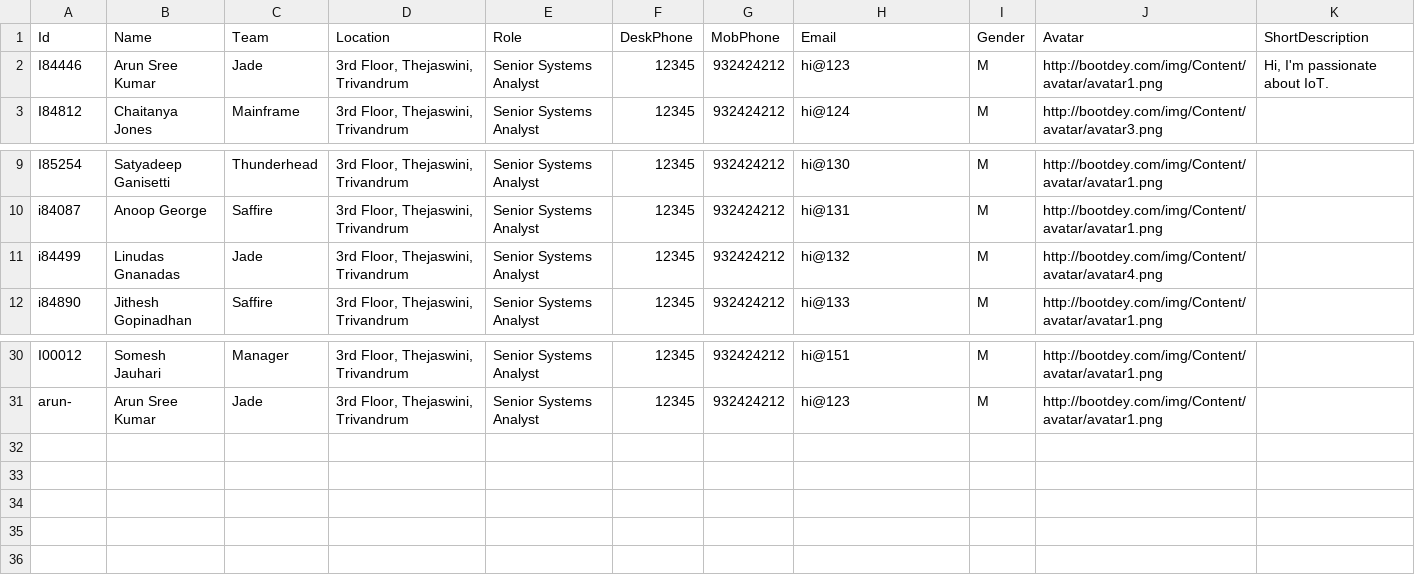
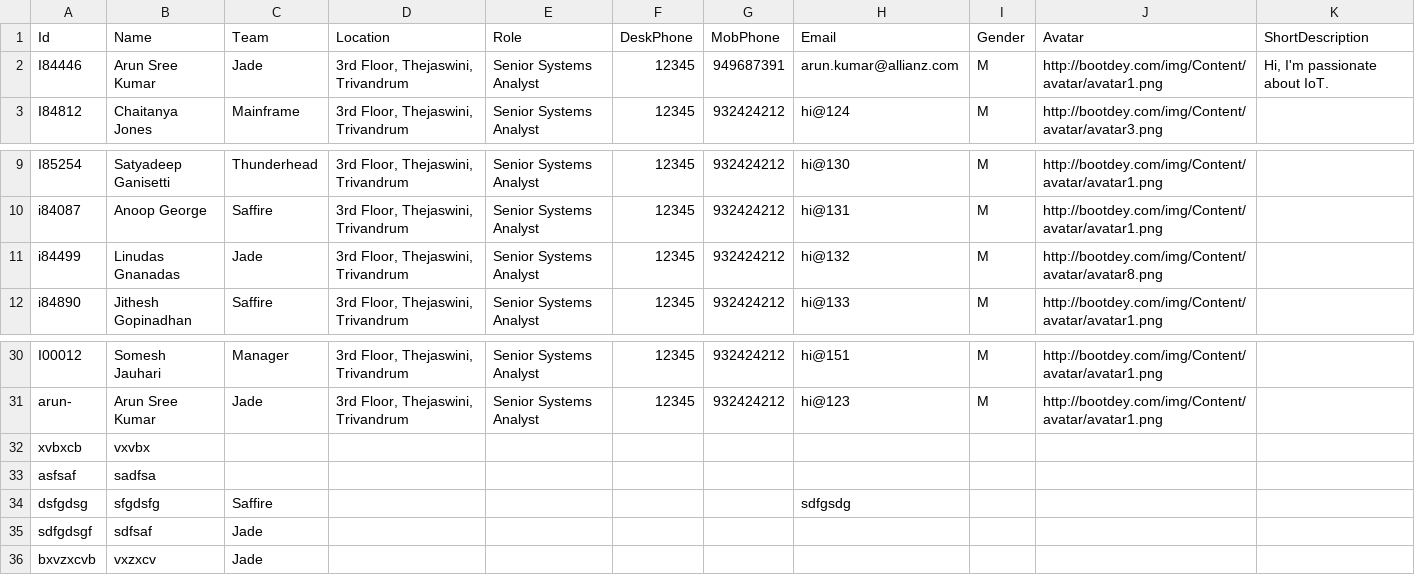
Before and after one commit to a-s-k-u/green-server, a CSV file: One-Offs/PS-Offwired/Data/Party/UserIDList.csv, drawn as a sheet; only a part is shown, gaps mark what is left out; the diff names each change by its address in the sheet, - before the commit and + after, or states it on an @@ line.

Commit message:
add/edit party

```diff
--- a/One-Offs/PS-Offwired/Data/Party/UserIDList.csv
+++ b/One-Offs/PS-Offwired/Data/Party/UserIDList.csv
-G2 (MobPhone): 932424212
+G2 (MobPhone): 949687391
-H2 (Email): hi@123
+H2 (Email): arun.kumar@allianz.com
-J11 (Avatar): http://bootdey.com/img/Content/avatar/avatar4.png
+J11 (Avatar): http://bootdey.com/img/Content/avatar/avatar8.png
+row 32: xvbxcb | vxvbx
+row 33: asfsaf | sadfsa
+row 34: dsfgdsg | sfgdsfg | Saffire |  |  |  |  | sdfgsdg
+row 35: sdfgdsgf | sdfsaf | Jade
+row 36: bxvzxcvb | vxzxcv | Jade
```
Also changed, not shown: One-Offs/PS-Offwired/Data/Team/BAU-WorkItems.csv, One-Offs/PS-Offwired/Data/Team/Informatica-WorkItems.csv, 18 other files.
